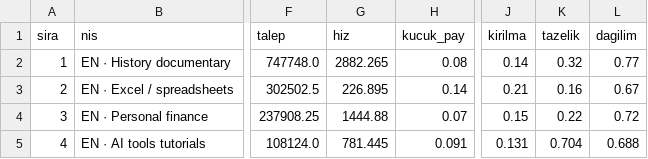
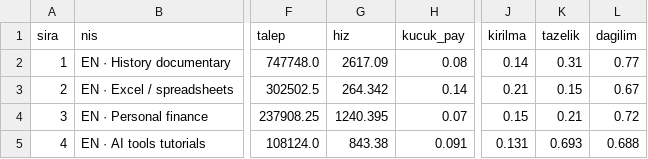
Before and after one commit to esracakalli1990-sketch/esrayoutube, a CSV file: nis-analizi/sonuclar_en/nis_puanlari.csv, drawn as a sheet; only a part is shown, gaps mark what is left out; the diff names each change by its address in the sheet, - before the commit and + after, or states it on an @@ line.

```diff
--- a/nis-analizi/sonuclar_en/nis_puanlari.csv
+++ b/nis-analizi/sonuclar_en/nis_puanlari.csv
-G2 (hiz): 2882.265
+G2 (hiz): 2617.09
-K2 (tazelik): 0.32
+K2 (tazelik): 0.31
-G3 (hiz): 226.895
+G3 (hiz): 264.342
-K3 (tazelik): 0.16
+K3 (tazelik): 0.15
-G4 (hiz): 1444.88
+G4 (hiz): 1240.395
-K4 (tazelik): 0.22
+K4 (tazelik): 0.21
-G5 (hiz): 781.445
+G5 (hiz): 843.38
-K5 (tazelik): 0.704
+K5 (tazelik): 0.693
```
Also changed, not shown: nis-analizi/sonuclar_us_tarih/videolar.csv, 19 other files.
